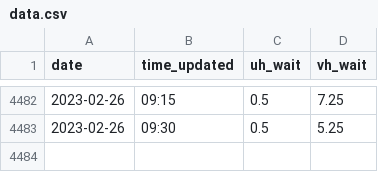
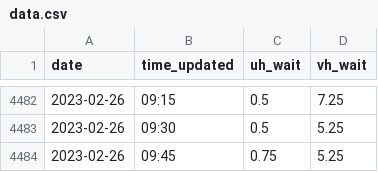
Before and after one commit to medialtemporal/lhsc-wait-times, a CSV file: data.csv, drawn as a sheet; only a part is shown, gaps mark what is left out.

```diff
--- a/data.csv
+++ b/data.csv
@@ -4483 +4483,2 @@ date,time_updated,uh_wait,vh_wait
 2023-02-26,09:30,0.5,5.25
+2023-02-26,09:45,0.75,5.25
```
